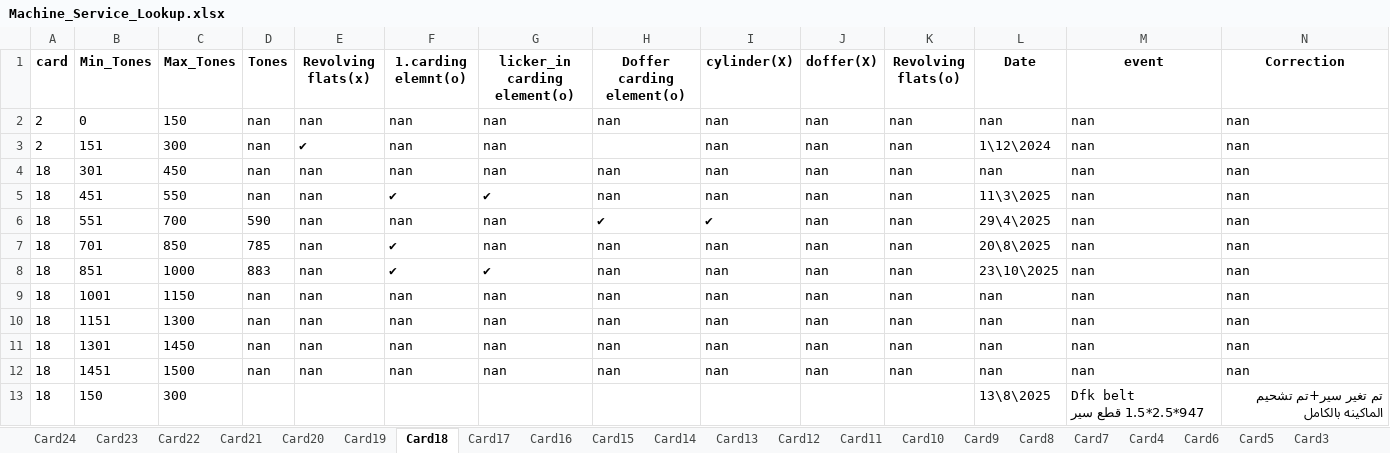
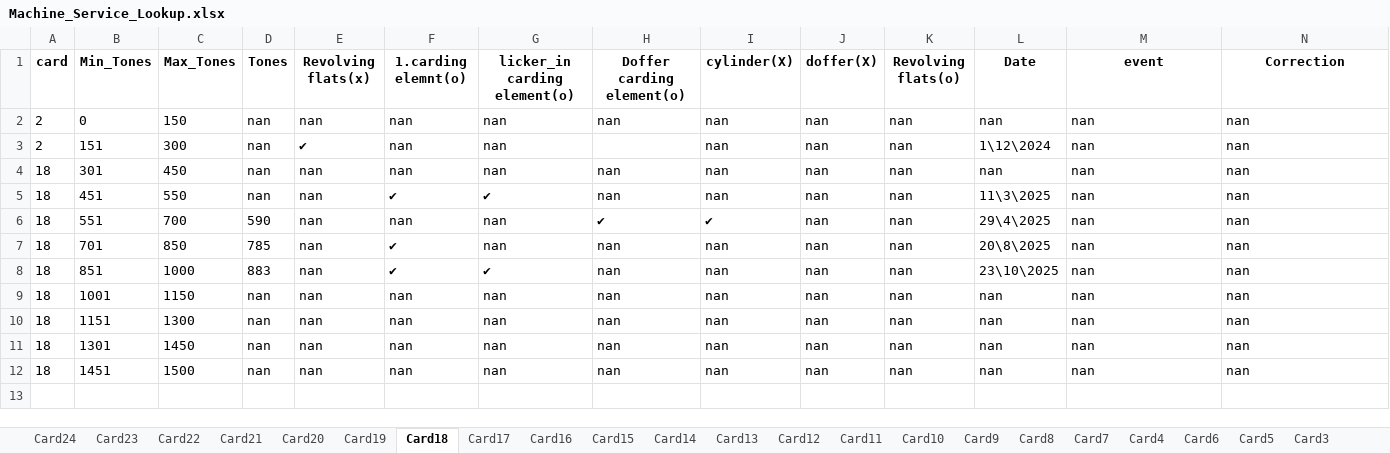
Before and after one commit to mahmedabdallh123/input-data, an Excel workbook: Machine_Service_Lookup.xlsx, sheet Card18, drawn as a sheet; values as stored, in another font and other column widths than the file's, no borders; the diff names each change by its address in the sheet, - before the commit and + after, or states it on an @@ line.

Commit message:
Update Machine_Service_Lookup.xlsx

```diff
--- a/Machine_Service_Lookup.xlsx (sheet Card18)
+++ b/Machine_Service_Lookup.xlsx (sheet Card18)
-row 13: 18 | 150 | 300 |  |  |  |  |  |  |  |  | 13\8\2025 | Dfk belt 947*2.5*1.5 قطع سير | تم تغير سير+تم تشحيم الماكينه بالكامل
```
